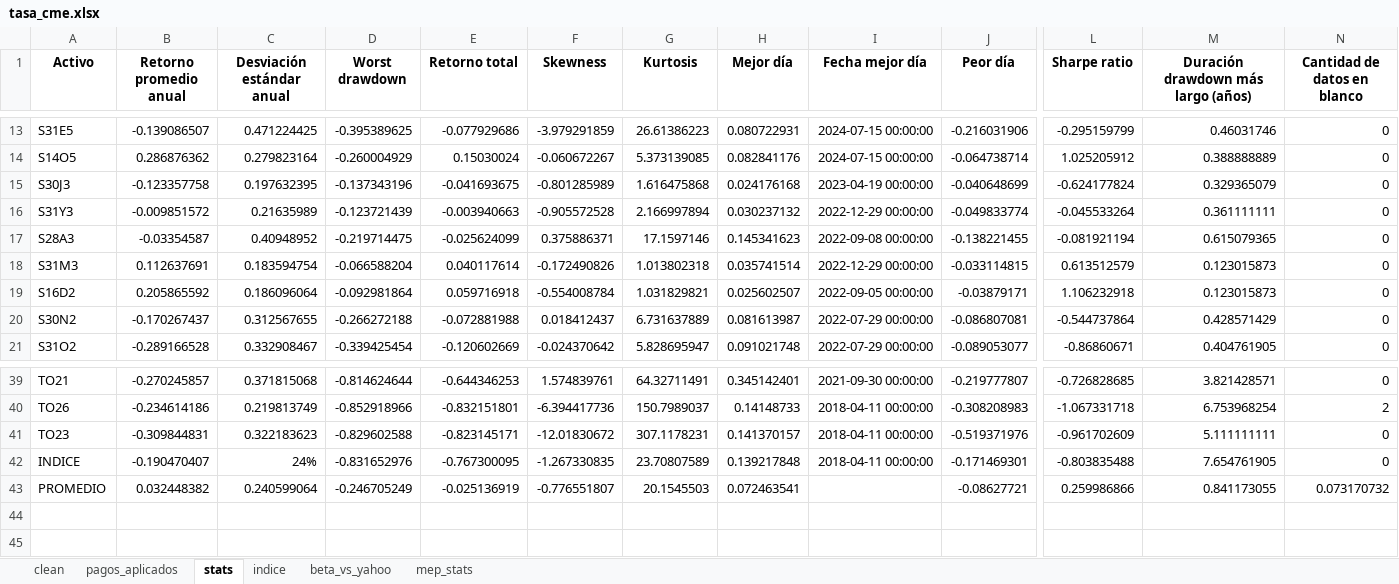
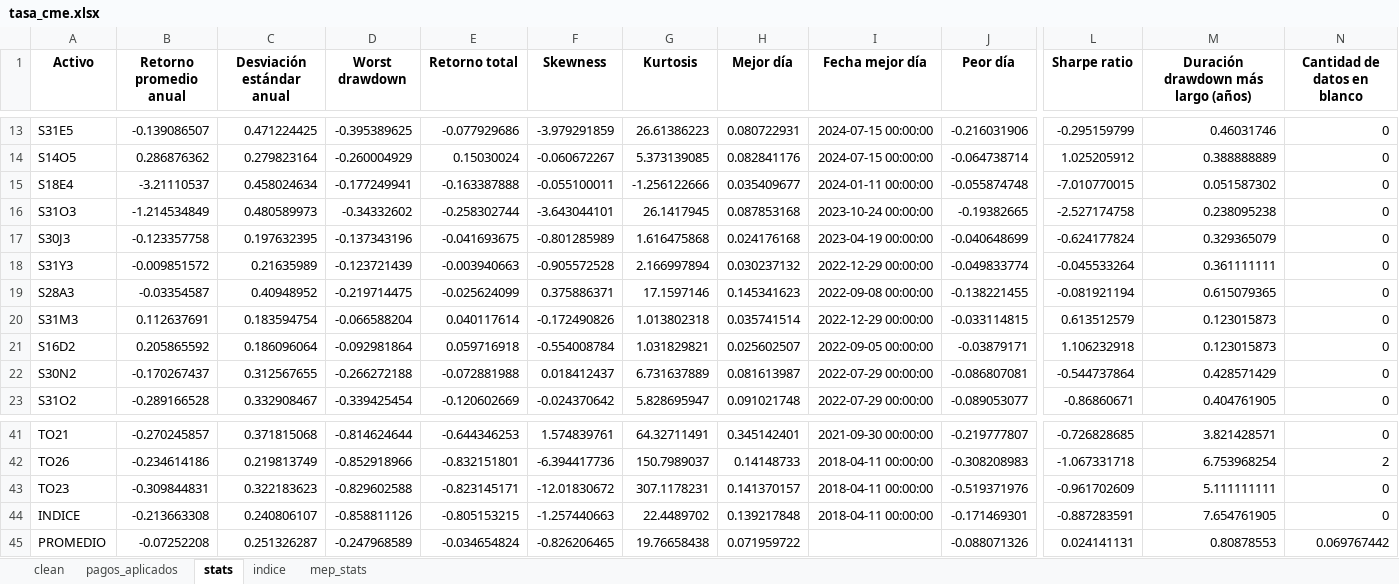
Before and after one commit to mishakura/quant, an Excel workbook: cme/tasafija/tasa_cme.xlsx, sheet stats, drawn as a sheet; only a part is shown, gaps mark what is left out; values as stored, in another font and other column widths than the file's, no borders; addresses are those after the commit; rows hold the shown columns only; the diff names each change by its address in the sheet, - before the commit and + after, or states it on an @@ line.

```diff
--- a/cme/tasafija/tasa_cme.xlsx (sheet stats)
+++ b/cme/tasafija/tasa_cme.xlsx (sheet stats)
-sheet tab: beta_vs_yahoo
+row 15: S18E4 | -3.21110537 | 0.458024634 | -0.177249941 | -0.163387888 | -0.055100011 | -1.256122666 | 0.035409677 | 2024-01-11 00:00:00 | -0.055874748 | -7.010770015 | 0.051587302 | 0
+row 16: S31O3 | -1.214534849 | 0.480589973 | -0.34332602 | -0.258302744 | -3.643044101 | 26.1417945 | 0.087853168 | 2023-10-24 00:00:00 | -0.19382665 | -2.527174758 | 0.238095238 | 0
-B44 (Retorno promedio anual): -0.190470407
+B44 (Retorno promedio anual): -0.213663308
-C44 (Desviación estándar anual): 24%
+C44 (Desviación estándar anual): 0.240806107
-D44 (Worst drawdown): -0.831652976
+D44 (Worst drawdown): -0.858811126
-E44 (Retorno total): -0.767300095
+E44 (Retorno total): -0.805153215
-F44 (Skewness): -1.267330835
+F44 (Skewness): -1.257440663
-G44 (Kurtosis): 23.70807589
+G44 (Kurtosis): 22.4489702
-L44 (Sharpe ratio): -0.803835488
+L44 (Sharpe ratio): -0.887283591
-B45 (Retorno promedio anual): 0.032448382
+B45 (Retorno promedio anual): -0.07252208
-C45 (Desviación estándar anual): 0.240599064
+C45 (Desviación estándar anual): 0.251326287
-D45 (Worst drawdown): -0.246705249
+D45 (Worst drawdown): -0.247968589
-E45 (Retorno total): -0.025136919
+E45 (Retorno total): -0.034654824
-F45 (Skewness): -0.776551807
+F45 (Skewness): -0.826206465
-G45 (Kurtosis): 20.1545503
+G45 (Kurtosis): 19.76658438
-H45 (Mejor día): 0.072463541
+H45 (Mejor día): 0.071959722
-J45 (Peor día): -0.08627721
+J45 (Peor día): -0.088071326
-L45 (Sharpe ratio): 0.259986866
+L45 (Sharpe ratio): 0.024141131
-M45: 0.841173055
+M45: 0.80878553
-N45 (Cantidad de datos en blanco): 0.073170732
+N45 (Cantidad de datos en blanco): 0.069767442
```
Also changed, not shown: sheet indice, sheet pagos_aplicados, sheet clean, sheet mep_stats, cme/bonares/bonares_cme.xlsx, cme/on/on_cashflows.xlsx, 27 other files.
